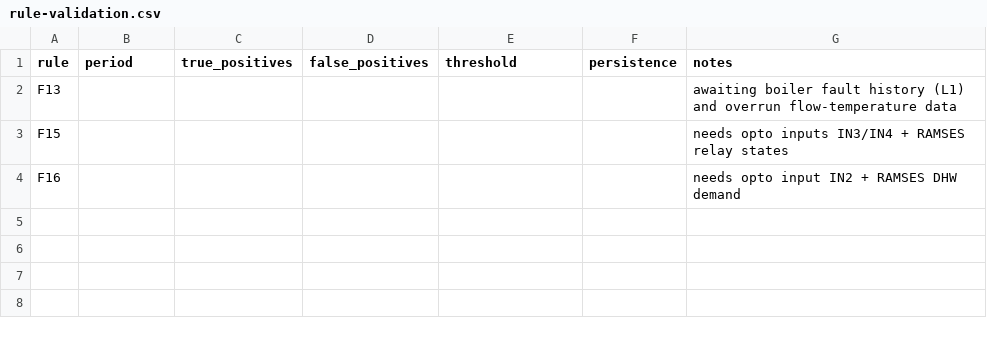
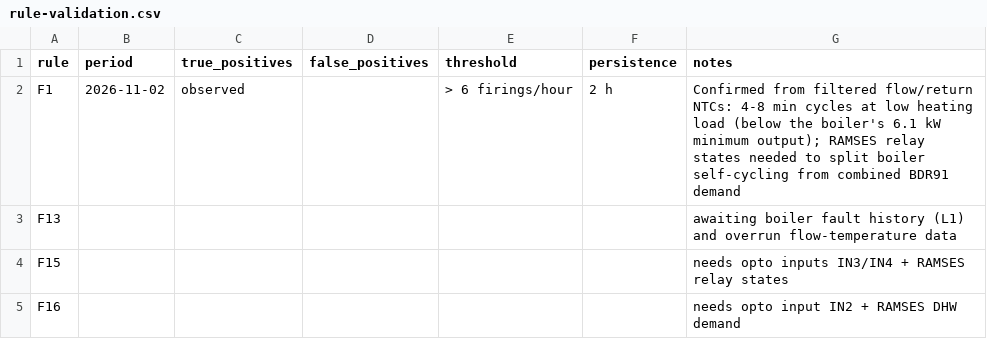
Before and after one commit to the-control-cabinet/fdd-rules-heating-plant, a CSV file: data/rule-validation.csv, drawn as a sheet; the diff names each change by its address in the sheet, - before the commit and + after, or states it on an @@ line.

Commit message:
Batch 2: gateway RF stall investigation and watchdog, opto board 8 inputs and tray v2, NTC filters, F1 evidence, ESPHome 2026.10.2, AiMesh records

```diff
--- a/data/rule-validation.csv
+++ b/data/rule-validation.csv
+row 2: F1 | 2026-11-02 | observed |  | > 6 firings/hour | 2 h | Confirmed from filtered flow/return NTCs: 4-8 min cycles at low heating load (below the boiler's 6.1 kW minimum output); RAMSES relay states needed to split boiler self-cycling from combined BDR91 demand
```
Also changed, not shown: 2 other files.
